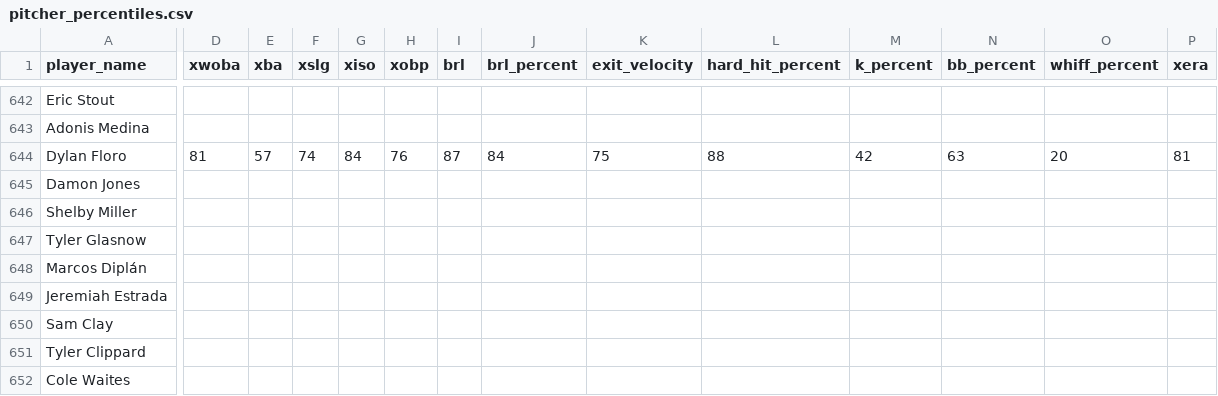
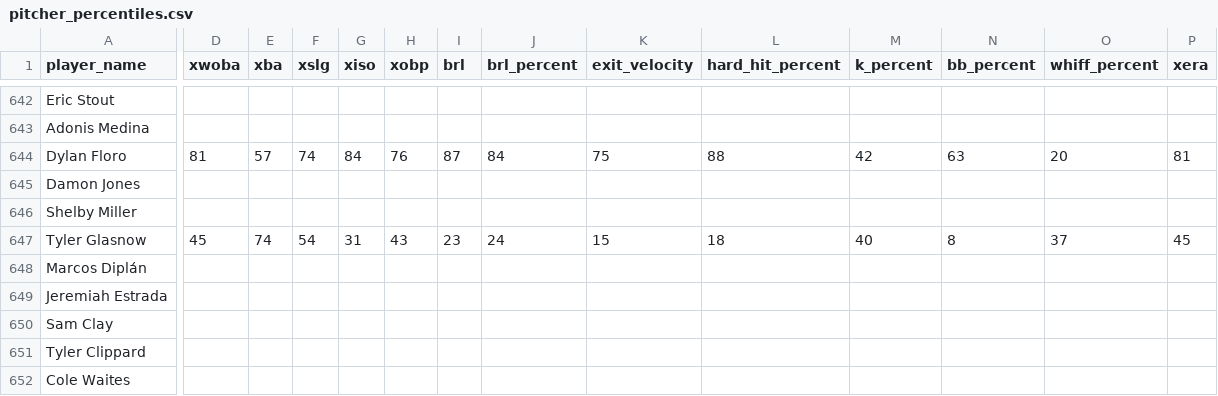
Before and after one commit to rabdill/basebrawl, a CSV file: pitcher_percentiles.csv, drawn as a sheet; only a part is shown, gaps mark what is left out; the diff names each change by its address in the sheet, - before the commit and + after, or states it on an @@ line.

```diff
--- a/pitcher_percentiles.csv
+++ b/pitcher_percentiles.csv
-D647 (xwoba): (empty)
+D647 (xwoba): 45
-E647 (xba): (empty)
+E647 (xba): 74
-F647 (xslg): (empty)
+F647 (xslg): 54
-G647 (xiso): (empty)
+G647 (xiso): 31
-H647 (xobp): (empty)
+H647 (xobp): 43
-I647 (brl): (empty)
+I647 (brl): 23
-J647 (brl_percent): (empty)
+J647 (brl_percent): 24
-K647 (exit_velocity): (empty)
+K647 (exit_velocity): 15
-L647 (hard_hit_percent): (empty)
+L647 (hard_hit_percent): 18
-M647 (k_percent): (empty)
+M647 (k_percent): 40
-N647 (bb_percent): (empty)
+N647 (bb_percent): 8
-O647 (whiff_percent): (empty)
+O647 (whiff_percent): 37
-P647 (xera): (empty)
+P647 (xera): 45
```
Also changed, not shown: batter_percentiles.csv, 4 other files.
